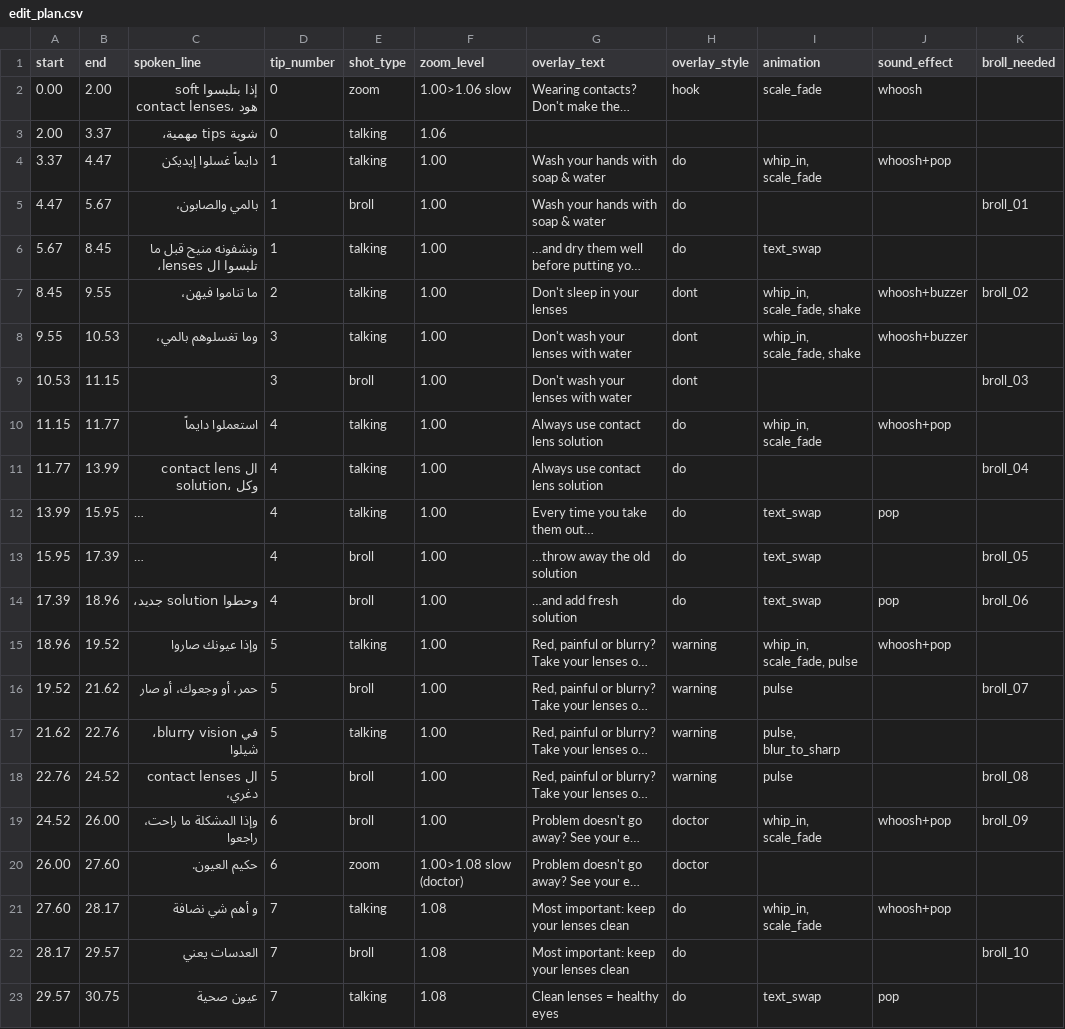
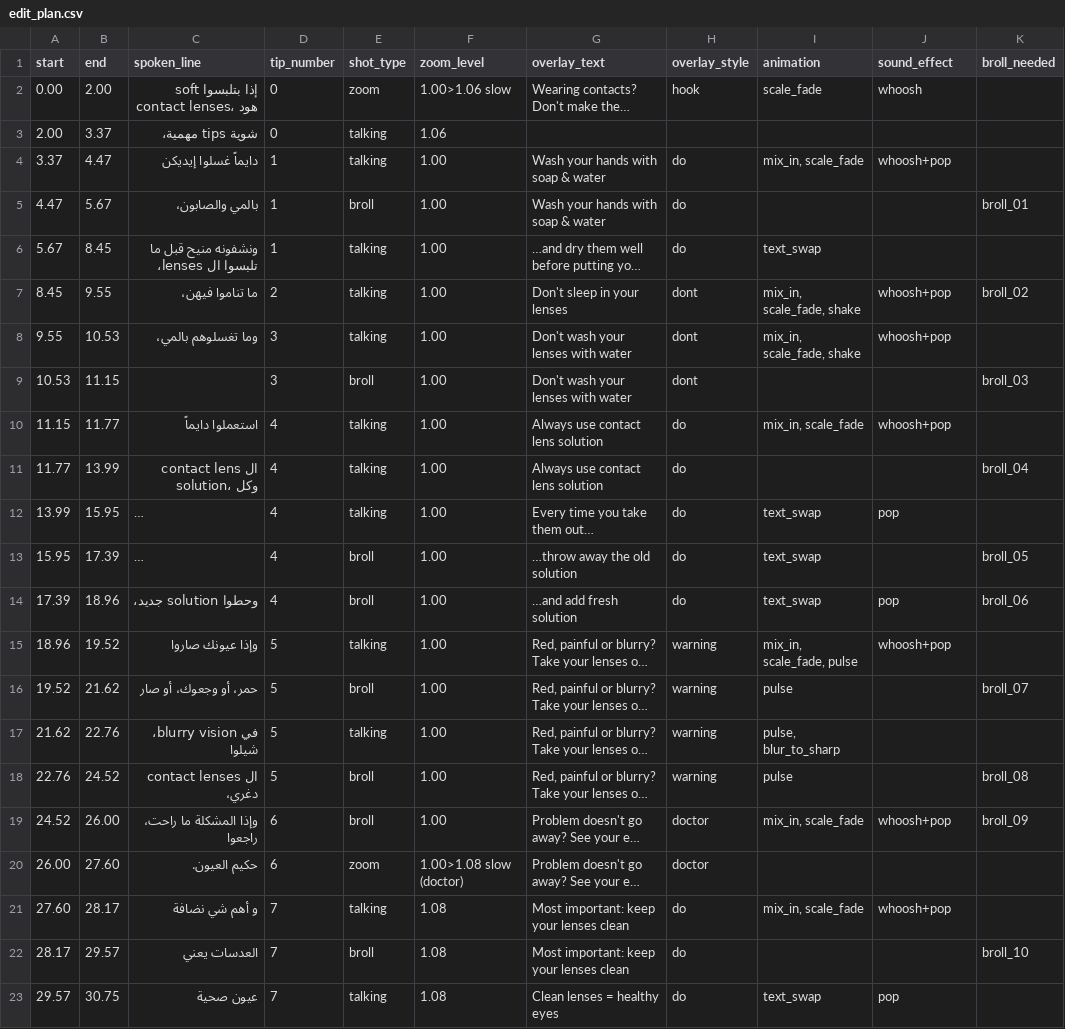
Before and after one commit to lounafawaz5-cmd/laservision, a CSV file: edit/edit_plan.csv, drawn as a sheet; only a part is shown; long unchanged cells end in …; the diff names each change by its address in the sheet, - before the commit and + after, or states it on an @@ line.

```diff
--- a/edit/edit_plan.csv
+++ b/edit/edit_plan.csv
-I4 (animation): whip_in, scale_fade
+I4 (animation): mix_in, scale_fade
-I7:I8 (animation): whip_in, scale_fade, shake
+I7:I8 (animation): mix_in, scale_fade, shake
-J7:J8 (sound_effect): whoosh+buzzer
+J7:J8 (sound_effect): whoosh+pop
-I10 (animation): whip_in, scale_fade
+I10 (animation): mix_in, scale_fade
-I15 (animation): whip_in, scale_fade, pulse
+I15 (animation): mix_in, scale_fade, pulse
-I19 (animation): whip_in, scale_fade
+I19 (animation): mix_in, scale_fade
-I21 (animation): whip_in, scale_fade
+I21 (animation): mix_in, scale_fade
```
Also changed, not shown: edit/markers.csv, 14 other files.
